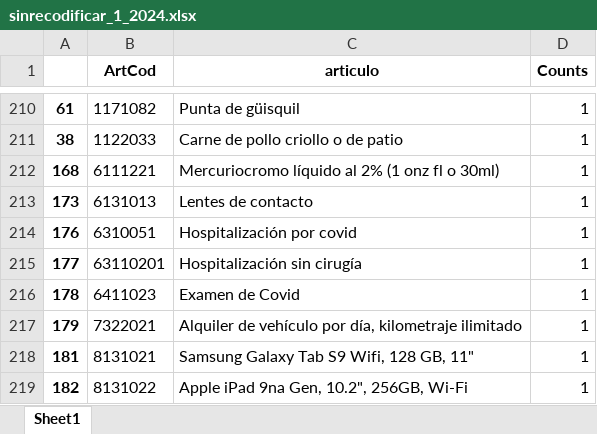
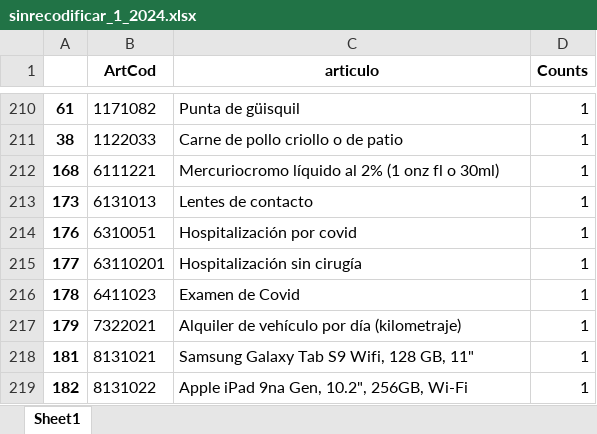
Before and after one commit to ShannonNCM/ComparacionCalculoIPC, an Excel workbook: IPC2024_base2010/imputacion/sinrecodificar_1_2024.xlsx, sheet Sheet1, drawn as a sheet; only a part is shown, gaps mark what is left out; values as stored, in another font and other column widths than the file's, no borders; the diff names each change by its address in the sheet, - before the commit and + after, or states it on an @@ line.

```diff
--- a/IPC2024_base2010/imputacion/sinrecodificar_1_2024.xlsx (sheet Sheet1)
+++ b/IPC2024_base2010/imputacion/sinrecodificar_1_2024.xlsx (sheet Sheet1)
-C217 (articulo): …vehículo por día, kilometraje ilimitado
+C217 (articulo): …vehículo por día (kilometraje)
```
Also changed, not shown: IPC2024_base2010/imputacion/indprod_1_2024.xlsx, IPC2024_base2010/imputacion/indprod_6_2024.xlsx, 8 other files.
